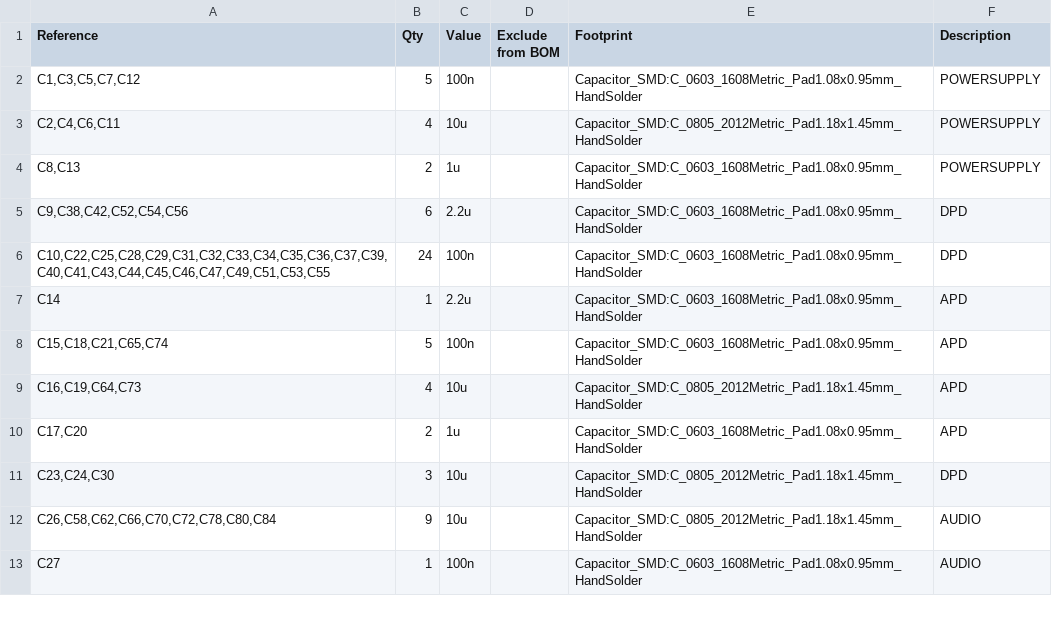
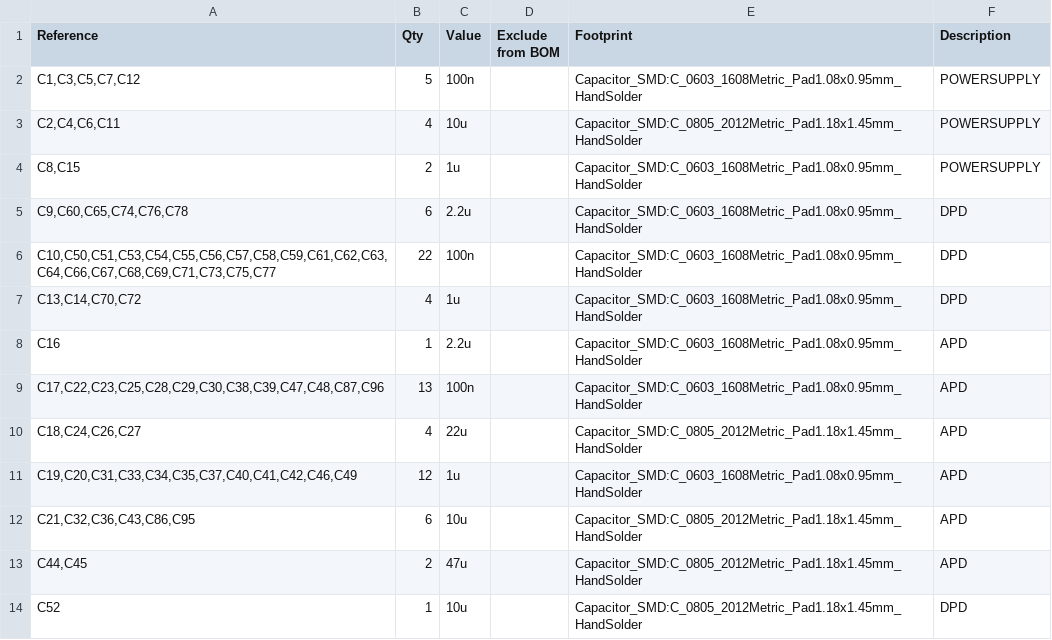
Before and after one commit to giacomo-ascari/busy-toad, a CSV file: pcb/bt_pcb/bt_pcb.csv, drawn as a sheet; only a part is shown; the diff covers the shown part only.

```diff
--- a/pcb/bt_pcb/bt_pcb.csv
+++ b/pcb/bt_pcb/bt_pcb.csv
@@ -3,11 +3,12 @@
 "C2,C4,C6,C11","4","10u","","Capacitor_SMD:C_0805_2012Metric_Pad1.18x1.45mm_HandSolder","POWERSUPPLY"
-"C8,C13","2","1u","","Capacitor_SMD:C_0603_1608Metric_Pad1.08x0.95mm_HandSolder","POWERSUPPLY"
-"C9,C38,C42,C52,C54,C56","6","2.2u","","Capacitor_SMD:C_0603_1608Metric_Pad1.08x0.95mm_HandSolder","DPD"
-"C10,C22,C25,C28,C29,C31,C32,C33,C34,C35,C36,C37,C39,C40,C41,C43,C44,C45,C46,C47,C49,C51,C53,C55","24","100n","","Capacitor_SMD:C_0603_1608Metric_Pad1.08x0.95mm_HandSolder","DPD"
-"C14","1","2.2u","","Capacitor_SMD:C_0603_1608Metric_Pad1.08x0.95mm_HandSolder","APD"
-"C15,C18,C21,C65,C74","5","100n","","Capacitor_SMD:C_0603_1608Metric_Pad1.08x0.95mm_HandSolder","APD"
-"C16,C19,C64,C73","4","10u","","Capacitor_SMD:C_0805_2012Metric_Pad1.18x1.45mm_HandSolder","APD"
-"C17,C20","2","1u","","Capacitor_SMD:C_0603_1608Metric_Pad1.08x0.95mm_HandSolder","APD"
-"C23,C24,C30","3","10u","","Capacitor_SMD:C_0805_2012Metric_Pad1.18x1.45mm_HandSolder","DPD"
-"C26,C58,C62,C66,C70,C72,C78,C80,C84","9","10u","","Capacitor_SMD:C_0805_2012Metric_Pad1.18x1.45mm_HandSolder","AUDIO"
-"C27","1","100n","","Capacitor_SMD:C_0603_1608Metric_Pad1.08x0.95mm_HandSolder","AUDIO"
+"C8,C15","2","1u","","Capacitor_SMD:C_0603_1608Metric_Pad1.08x0.95mm_HandSolder","POWERSUPPLY"
+"C9,C60,C65,C74,C76,C78","6","2.2u","","Capacitor_SMD:C_0603_1608Metric_Pad1.08x0.95mm_HandSolder","DPD"
+"C10,C50,C51,C53,C54,C55,C56,C57,C58,C59,C61,C62,C63,C64,C66,C67,C68,C69,C71,C73,C75,C77","22","100n","","Capacitor_SMD:C_0603_1608Metric_Pad1.08x0.95mm_HandSolder","DPD"
+"C13,C14,C70,C72","4","1u","","Capacitor_SMD:C_0603_1608Metric_Pad1.08x0.95mm_HandSolder","DPD"
+"C16","1","2.2u","","Capacitor_SMD:C_0603_1608Metric_Pad1.08x0.95mm_HandSolder","APD"
+"C17,C22,C23,C25,C28,C29,C30,C38,C39,C47,C48,C87,C96","13","100n","","Capacitor_SMD:C_0603_1608Metric_Pad1.08x0.95mm_HandSolder","APD"
+"C18,C24,C26,C27","4","22u","","Capacitor_SMD:C_0805_2012Metric_Pad1.18x1.45mm_HandSolder","APD"
+"C19,C20,C31,C33,C34,C35,C37,C40,C41,C42,C46,C49","12","1u","","Capacitor_SMD:C_0603_1608Metric_Pad1.08x0.95mm_HandSolder","APD"
+"C21,C32,C36,C43,C86,C95","6","10u","","Capacitor_SMD:C_0805_2012Metric_Pad1.18x1.45mm_HandSolder","APD"
+"C44,C45","2","47u","","Capacitor_SMD:C_0805_2012Metric_Pad1.18x1.45mm_HandSolder","APD"
+"C52","1","10u","","Capacitor_SMD:C_0805_2012Metric_Pad1.18x1.45mm_HandSolder","DPD"
```
Also changed, not shown: 3 added rows, 13 removed rows and 26 edited cells elsewhere in this file, 12 other files.
